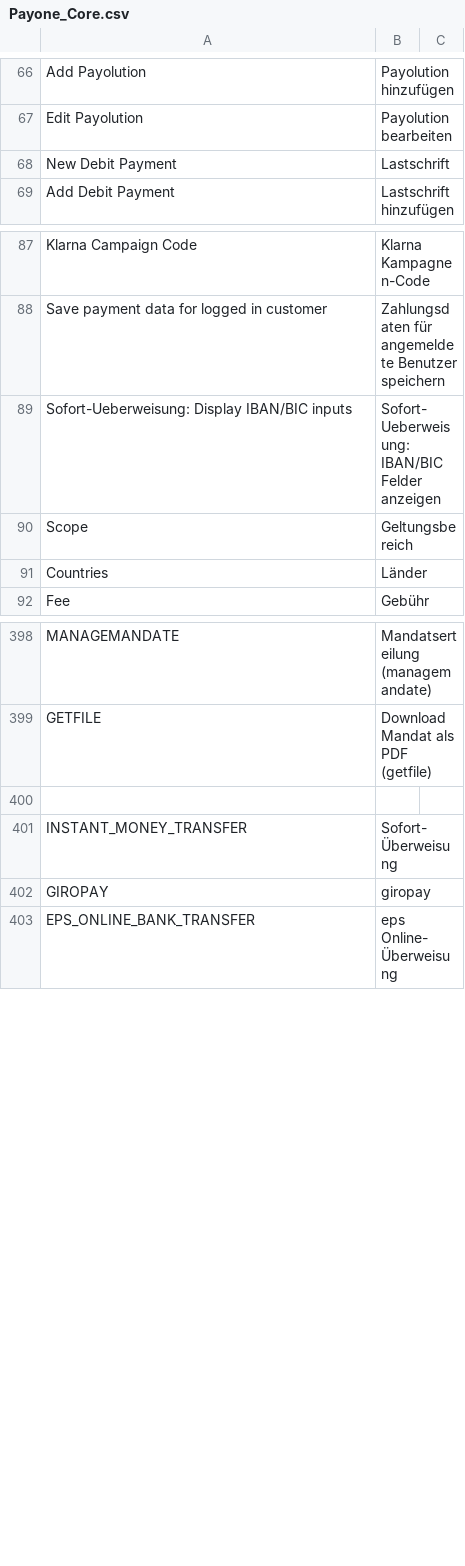
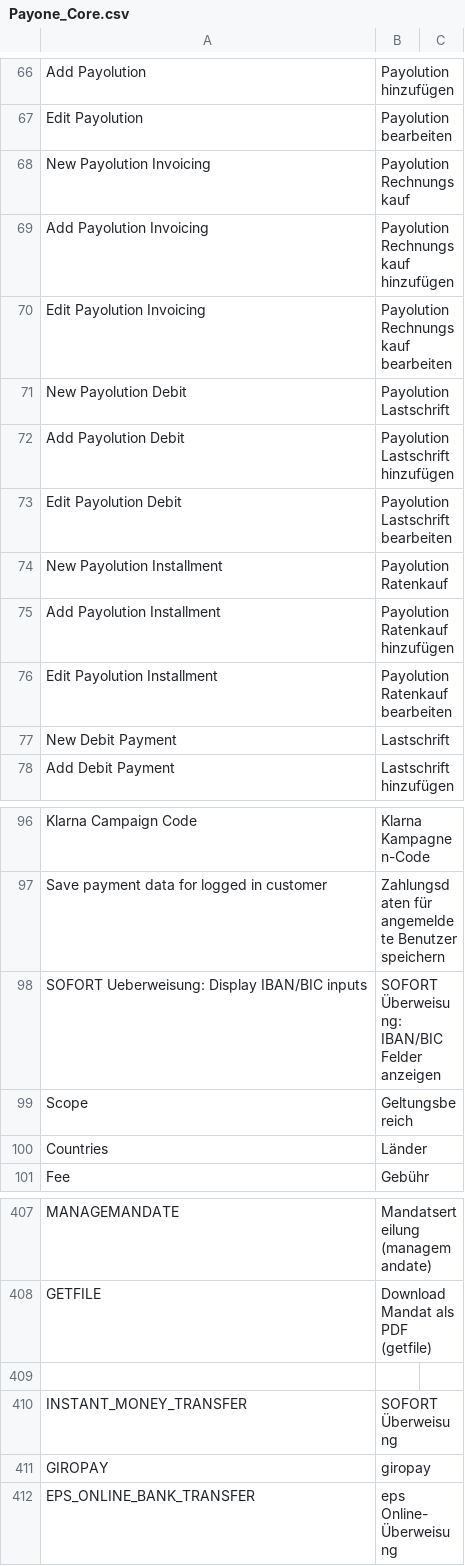
Before and after one commit to OpenMageModuleFostering/mage_payone, a CSV file: app/locale/de_DE/Payone_Core.csv, drawn as a sheet; only a part is shown, gaps mark what is left out.

```diff
--- a/app/locale/de_DE/Payone_Core.csv
+++ b/app/locale/de_DE/Payone_Core.csv
@@ -67,2 +67,11 @@
 "Edit Payolution","Payolution bearbeiten"
+"New Payolution Invoicing","Payolution Rechnungskauf"
+"Add Payolution Invoicing","Payolution Rechnungskauf hinzufügen"
+"Edit Payolution Invoicing","Payolution Rechnungskauf bearbeiten"
+"New Payolution Debit","Payolution Lastschrift"
+"Add Payolution Debit","Payolution Lastschrift hinzufügen"
+"Edit Payolution Debit","Payolution Lastschrift bearbeiten"
+"New Payolution Installment","Payolution Ratenkauf"
+"Add Payolution Installment","Payolution Ratenkauf hinzufügen"
+"Edit Payolution Installment","Payolution Ratenkauf bearbeiten"
 "New Debit Payment","Lastschrift"
@@ -88,3 +97,3 @@
 "Save payment data for logged in customer","Zahlungsdaten für angemeldete Benutzer speichern"
-"Sofort-Ueberweisung: Display IBAN/BIC inputs","Sofort-Ueberweisung: IBAN/BIC Felder anzeigen"
+"SOFORT Ueberweisung: Display IBAN/BIC inputs","SOFORT Überweisung: IBAN/BIC Felder anzeigen"
 "Scope","Geltungsbereich"
@@ -400,3 +409,3 @@
 
-"INSTANT_MONEY_TRANSFER","Sofort-Überweisung"
+"INSTANT_MONEY_TRANSFER","SOFORT Überweisung"
 "GIROPAY","giropay"
```
Also changed, not shown: app/locale/en_US/Payone_Core.csv, 44 other files.
